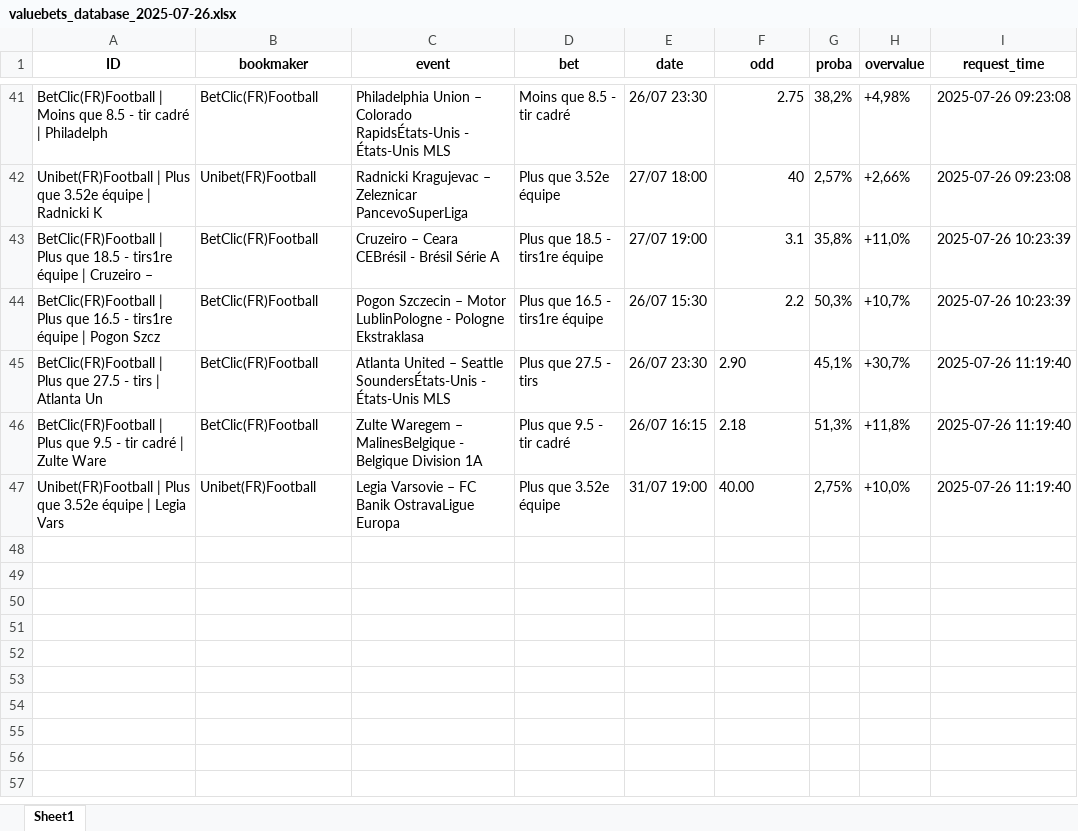
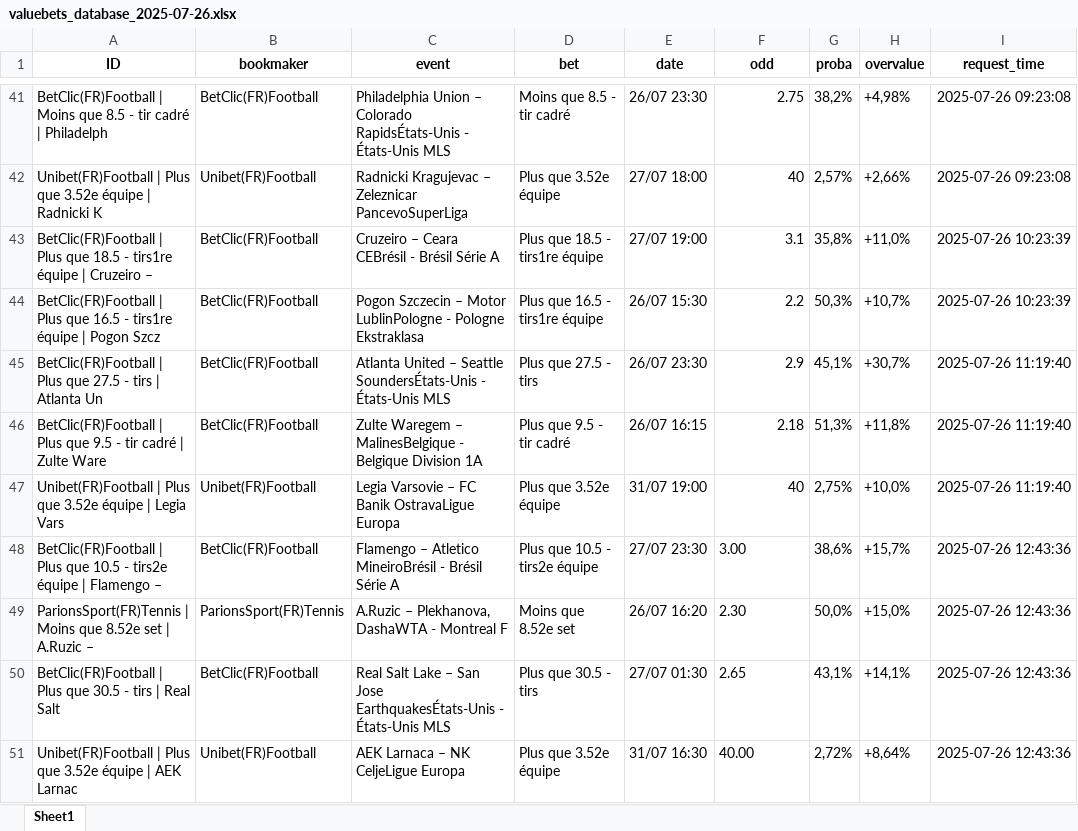
Before and after one commit to mdujardin3007/betting_scrapping, an Excel workbook: data/valuebets_database_2025-07-26.xlsx, sheet Sheet1, drawn as a sheet; only a part is shown, gaps mark what is left out; values as stored, in another font and other column widths than the file's, no borders; the diff names each change by its address in the sheet, - before the commit and + after, or states it on an @@ line.

Commit message:
Mise à jour des données valuebets

```diff
--- a/data/valuebets_database_2025-07-26.xlsx (sheet Sheet1)
+++ b/data/valuebets_database_2025-07-26.xlsx (sheet Sheet1)
-F45 (odd): 2.90
+F45 (odd): 2.9
-F46 alignment: left
+F46 alignment: right
-F47 (odd): 40.00
+F47 (odd): 40
+row 48: BetClic(FR)Football | Plus que 10.5 - tirs2e équipe | Flamengo – | BetClic(FR)Football | Flamengo – Atletico MineiroBrésil - Brésil Série A | Plus que 10.5 - tirs2e équipe | 27/07 23:30 | 3.00 | 38,6% | +15,7% | 2025-07-26 12:43:36
+row 49: ParionsSport(FR)Tennis | Moins que 8.52e set | A.Ruzic – | ParionsSport(FR)Tennis | A.Ruzic – Plekhanova, DashaWTA - Montreal F | Moins que 8.52e set | 26/07 16:20 | 2.30 | 50,0% | +15,0% | 2025-07-26 12:43:36
+row 50: BetClic(FR)Football | Plus que 30.5 - tirs | Real Salt | BetClic(FR)Football | Real Salt Lake – San Jose EarthquakesÉtats-Unis - États-Unis MLS | Plus que 30.5 - tirs | 27/07 01:30 | 2.65 | 43,1% | +14,1% | 2025-07-26 12:43:36
+row 51: Unibet(FR)Football | Plus que 3.52e équipe | AEK Larnac | Unibet(FR)Football | AEK Larnaca – NK CeljeLigue Europa | Plus que 3.52e équipe | 31/07 16:30 | 40.00 | 2,72% | +8,64% | 2025-07-26 12:43:36
```
